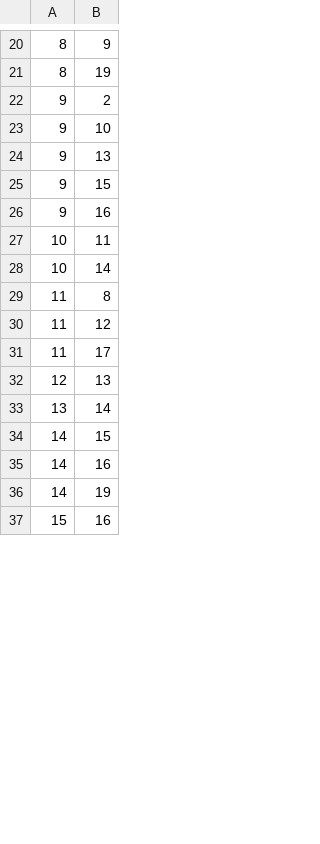
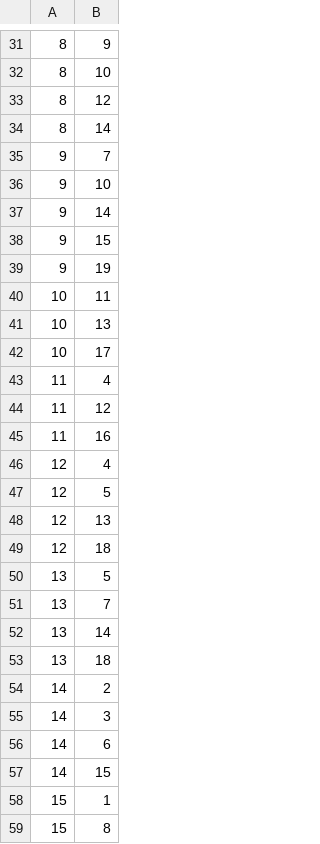
Before and after one commit to Tupacao/GrafosALG, a CSV file: FluxoMaximo/grafo.csv, drawn as a sheet; only a part is shown, gaps mark what is left out; the shorter side is filled out with more unchanged rows; the diff covers the shown part only.

```diff
--- a/FluxoMaximo/grafo.csv
+++ b/FluxoMaximo/grafo.csv
@@ -20,17 +31,29 @@
 8,9
-8,19
-9,2
+8,10
+8,12
+8,14
+9,7
 9,10
-9,13
+9,14
 9,15
-9,16
+9,19
 10,11
-10,14
-11,8
+10,13
+10,17
+11,4
 11,12
-11,17
+11,16
+12,4
+12,5
 12,13
+12,18
+13,5
+13,7
 13,14
+13,18
+14,2
+14,3
+14,6
 14,15
-14,16
-14,19
+15,1
+15,8
```
Also changed, not shown: 22 added rows, 5 removed rows and 11 edited cells elsewhere in this file, 9 other files.
